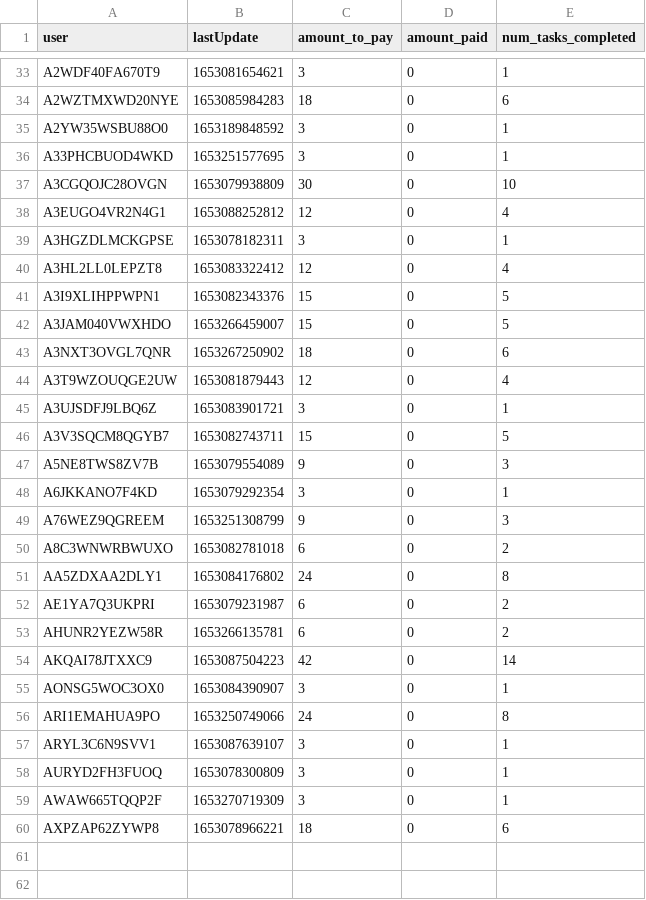
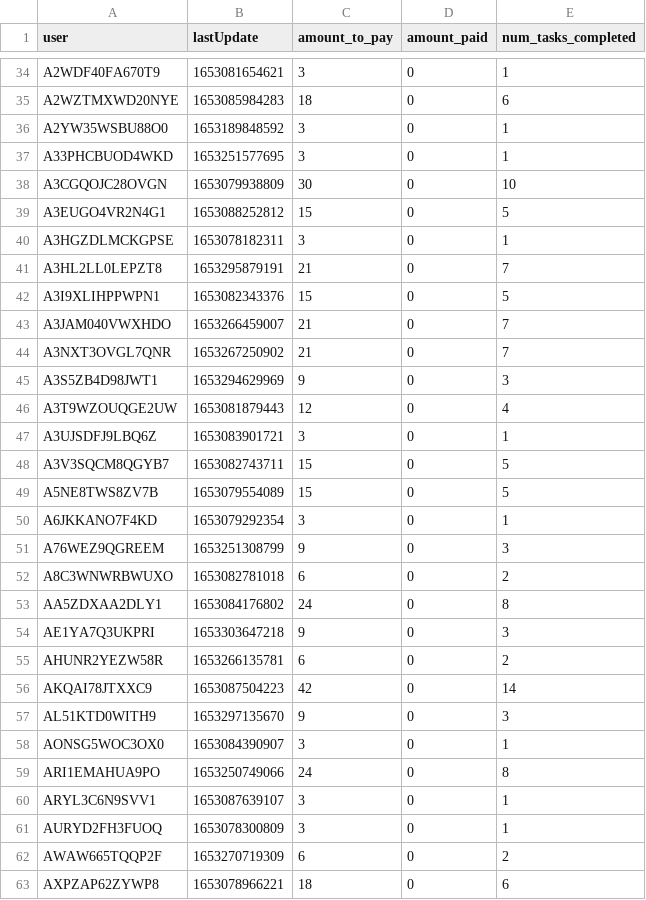
Before and after one commit to Watts-Lab/task-mapping, a CSV file: survey_workflows/mapper_payment.csv, drawn as a sheet; only a part is shown, gaps mark what is left out; the diff covers the shown part only.

```diff
--- a/survey_workflows/mapper_payment.csv
+++ b/survey_workflows/mapper_payment.csv
@@ -37,8 +38,9 @@ A33PHCBUOD4WKD,1653251577695,3,0,1
 A3CGQOJC28OVGN,1653079938809,30,0,10
-A3EUGO4VR2N4G1,1653088252812,12,0,4
+A3EUGO4VR2N4G1,1653088252812,15,0,5
 A3HGZDLMCKGPSE,1653078182311,3,0,1
-A3HL2LL0LEPZT8,1653083322412,12,0,4
+A3HL2LL0LEPZT8,1653295879191,21,0,7
 A3I9XLIHPPWPN1,1653082343376,15,0,5
-A3JAM040VWXHDO,1653266459007,15,0,5
-A3NXT3OVGL7QNR,1653267250902,18,0,6
+A3JAM040VWXHDO,1653266459007,21,0,7
+A3NXT3OVGL7QNR,1653267250902,21,0,7
+A3S5ZB4D98JWT1,1653294629969,9,0,3
 A3T9WZOUQGE2UW,1653081879443,12,0,4
@@ -46,3 +48,3 @@ A3UJSDFJ9LBQ6Z,1653083901721,3,0,1
 A3V3SQCM8QGYB7,1653082743711,15,0,5
-A5NE8TWS8ZV7B,1653079554089,9,0,3
+A5NE8TWS8ZV7B,1653079554089,15,0,5
 A6JKKANO7F4KD,1653079292354,3,0,1
@@ -51,5 +53,6 @@ A8C3WNWRBWUXO,1653082781018,6,0,2
 AA5ZDXAA2DLY1,1653084176802,24,0,8
-AE1YA7Q3UKPRI,1653079231987,6,0,2
+AE1YA7Q3UKPRI,1653303647218,9,0,3
 AHUNR2YEZW58R,1653266135781,6,0,2
 AKQAI78JTXXC9,1653087504223,42,0,14
+AL51KTD0WITH9,1653297135670,9,0,3
 AONSG5WOC3OX0,1653084390907,3,0,1
@@ -58,3 +61,3 @@ ARYL3C6N9SVV1,1653087639107,3,0,1
 AURYD2FH3FUOQ,1653078300809,3,0,1
-AWAW665TQQP2F,1653270719309,3,0,1
+AWAW665TQQP2F,1653270719309,6,0,2
 AXPZAP62ZYWP8,1653078966221,18,0,6
```
Also changed, not shown: 1 added row and 2 edited cells elsewhere in this file, analysis/df_for_karger_MAIN.csv, analysis/qual-feedbacks/task_mapping_feedback-main.csv, 4 other files.
